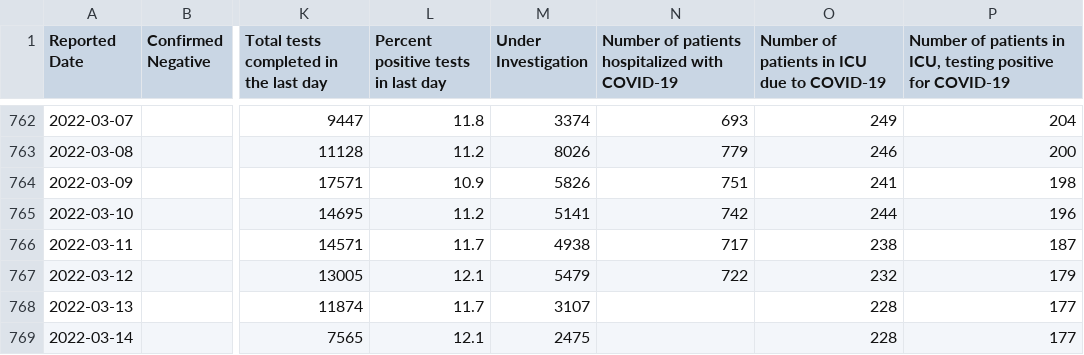
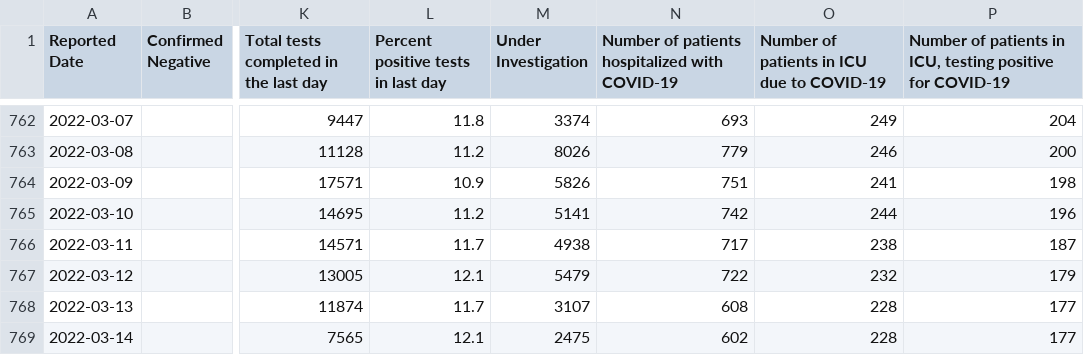
Before and after one commit to Manifaust/ontario-covid-graph, a CSV file: raw_reports/status-of-covid-19-cases-in-ontario.csv, drawn as a sheet; only a part is shown, gaps mark what is left out; the diff names each change by its address in the sheet, - before the commit and + after, or states it on an @@ line.

```diff
--- a/raw_reports/status-of-covid-19-cases-in-ontario.csv
+++ b/raw_reports/status-of-covid-19-cases-in-ontario.csv
-N768: (empty)
+N768: 608
-N769: (empty)
+N769: 602
```
Also changed, not shown: 2 other files.
